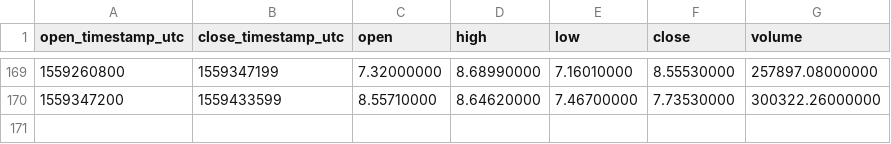
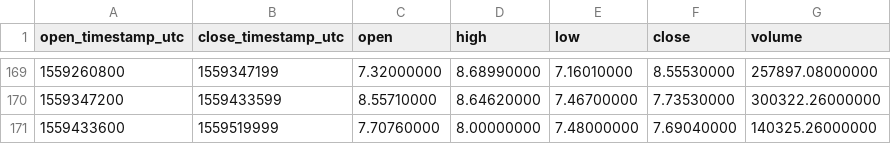
Before and after one commit to cryptobigbro/binance-EOSUSDC, a CSV file: binance-EOSUSDC-1d.csv, drawn as a sheet; only a part is shown, gaps mark what is left out.

```diff
--- a/binance-EOSUSDC-1d.csv
+++ b/binance-EOSUSDC-1d.csv
@@ -170 +170,2 @@ open_timestamp_utc,close_timestamp_utc,open,high,low,close,volume
 1559347200,1559433599,8.55710000,8.64620000,7.46700000,7.73530000,300322.26000000
+1559433600,1559519999,7.70760000,8.00000000,7.48000000,7.69040000,140325.26000000
```
Also changed, not shown: binance-EOSUSDC-1h.csv.
